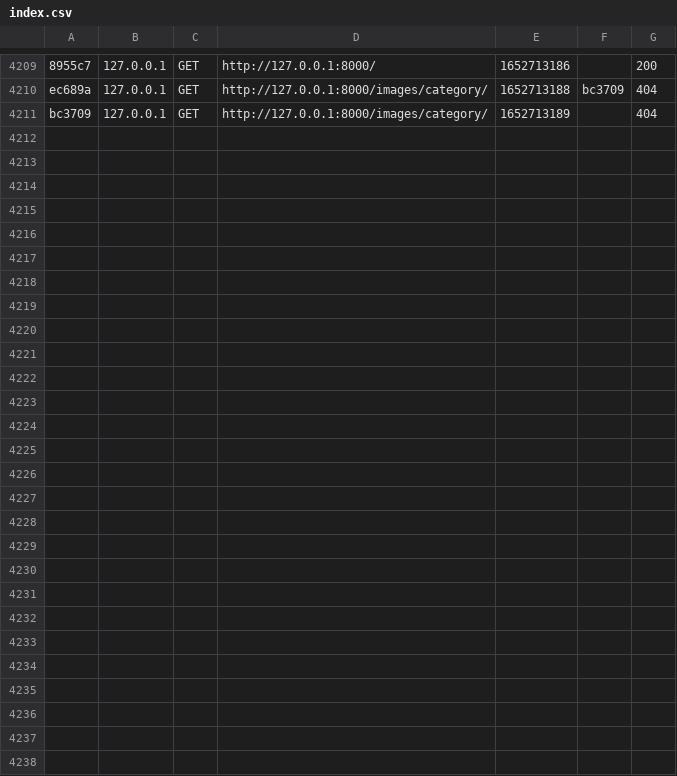
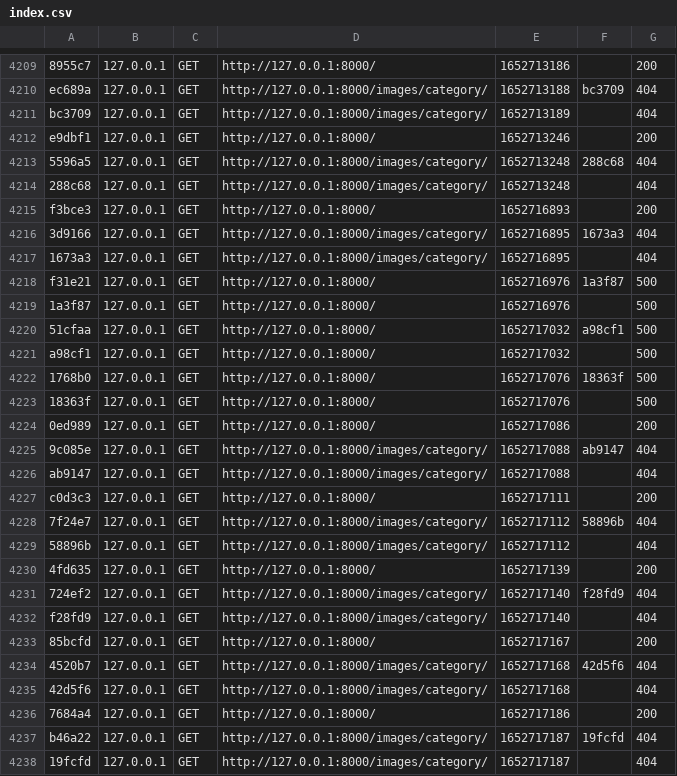
Before and after one commit to Jwell2014/horizonImmersion, a CSV file: var/cache/dev/profiler/index.csv, drawn as a sheet; only a part is shown, gaps mark what is left out; the diff names each change by its address in the sheet, - before the commit and + after, or states it on an @@ line.

```diff
--- a/var/cache/dev/profiler/index.csv
+++ b/var/cache/dev/profiler/index.csv
+row 4212: e9dbf1 | 127.0.0.1 | GET | http://127.0.0.1:8000/ | 1652713246 |  | 200
+row 4213: 5596a5 | 127.0.0.1 | GET | http://127.0.0.1:8000/images/category/ | 1652713248 | 288c68 | 404
+row 4214: 288c68 | 127.0.0.1 | GET | http://127.0.0.1:8000/images/category/ | 1652713248 |  | 404
+row 4215: f3bce3 | 127.0.0.1 | GET | http://127.0.0.1:8000/ | 1652716893 |  | 200
+row 4216: 3d9166 | 127.0.0.1 | GET | http://127.0.0.1:8000/images/category/ | 1652716895 | 1673a3 | 404
+row 4217: 1673a3 | 127.0.0.1 | GET | http://127.0.0.1:8000/images/category/ | 1652716895 |  | 404
+row 4218: f31e21 | 127.0.0.1 | GET | http://127.0.0.1:8000/ | 1652716976 | 1a3f87 | 500
+row 4219: 1a3f87 | 127.0.0.1 | GET | http://127.0.0.1:8000/ | 1652716976 |  | 500
+row 4220: 51cfaa | 127.0.0.1 | GET | http://127.0.0.1:8000/ | 1652717032 | a98cf1 | 500
+row 4221: a98cf1 | 127.0.0.1 | GET | http://127.0.0.1:8000/ | 1652717032 |  | 500
+row 4222: 1768b0 | 127.0.0.1 | GET | http://127.0.0.1:8000/ | 1652717076 | 18363f | 500
+row 4223: 18363f | 127.0.0.1 | GET | http://127.0.0.1:8000/ | 1652717076 |  | 500
+row 4224: 0ed989 | 127.0.0.1 | GET | http://127.0.0.1:8000/ | 1652717086 |  | 200
+row 4225: 9c085e | 127.0.0.1 | GET | http://127.0.0.1:8000/images/category/ | 1652717088 | ab9147 | 404
+row 4226: ab9147 | 127.0.0.1 | GET | http://127.0.0.1:8000/images/category/ | 1652717088 |  | 404
+row 4227: c0d3c3 | 127.0.0.1 | GET | http://127.0.0.1:8000/ | 1652717111 |  | 200
+row 4228: 7f24e7 | 127.0.0.1 | GET | http://127.0.0.1:8000/images/category/ | 1652717112 | 58896b | 404
+row 4229: 58896b | 127.0.0.1 | GET | http://127.0.0.1:8000/images/category/ | 1652717112 |  | 404
+row 4230: 4fd635 | 127.0.0.1 | GET | http://127.0.0.1:8000/ | 1652717139 |  | 200
+row 4231: 724ef2 | 127.0.0.1 | GET | http://127.0.0.1:8000/images/category/ | 1652717140 | f28fd9 | 404
+row 4232: f28fd9 | 127.0.0.1 | GET | http://127.0.0.1:8000/images/category/ | 1652717140 |  | 404
+row 4233: 85bcfd | 127.0.0.1 | GET | http://127.0.0.1:8000/ | 1652717167 |  | 200
+row 4234: 4520b7 | 127.0.0.1 | GET | http://127.0.0.1:8000/images/category/ | 1652717168 | 42d5f6 | 404
+row 4235: 42d5f6 | 127.0.0.1 | GET | http://127.0.0.1:8000/images/category/ | 1652717168 |  | 404
+row 4236: 7684a4 | 127.0.0.1 | GET | http://127.0.0.1:8000/ | 1652717186 |  | 200
+row 4237: b46a22 | 127.0.0.1 | GET | http://127.0.0.1:8000/images/category/ | 1652717187 | 19fcfd | 404
+row 4238: 19fcfd | 127.0.0.1 | GET | http://127.0.0.1:8000/images/category/ | 1652717187 |  | 404
```
Also changed, not shown: 3 other files.
